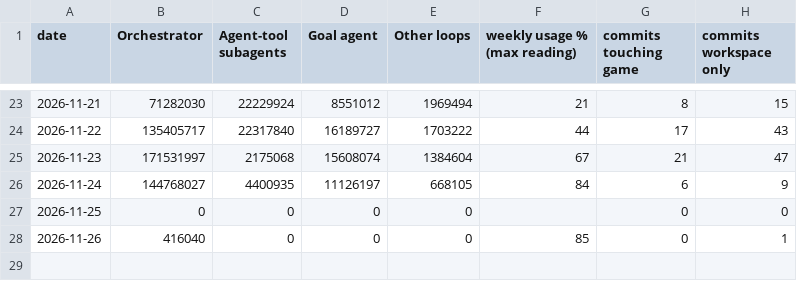
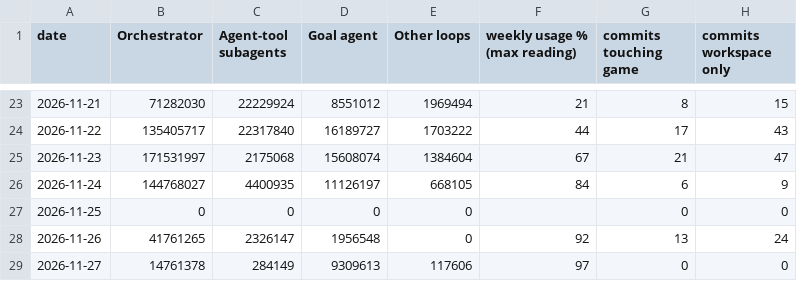
Before and after one commit to 4ltrem/chill-bee-game, a CSV file: _meta/drafts/a7/data/daily.csv, drawn as a sheet; only a part is shown, gaps mark what is left out.

```diff
--- a/_meta/drafts/a7/data/daily.csv
+++ b/_meta/drafts/a7/data/daily.csv
@@ -27,2 +27,3 @@ date,Orchestrator,Agent-tool subagents,Goal agent,Other loops,weekly usage % (ma
 2026-11-25,0,0,0,0,,0,0
-2026-11-26,416040,0,0,0,85,0,1
+2026-11-26,41761265,2326147,1956548,0,92,13,24
+2026-11-27,14761378,284149,9309613,117606,97,0,0
```
Also changed, not shown: 39 other files.
